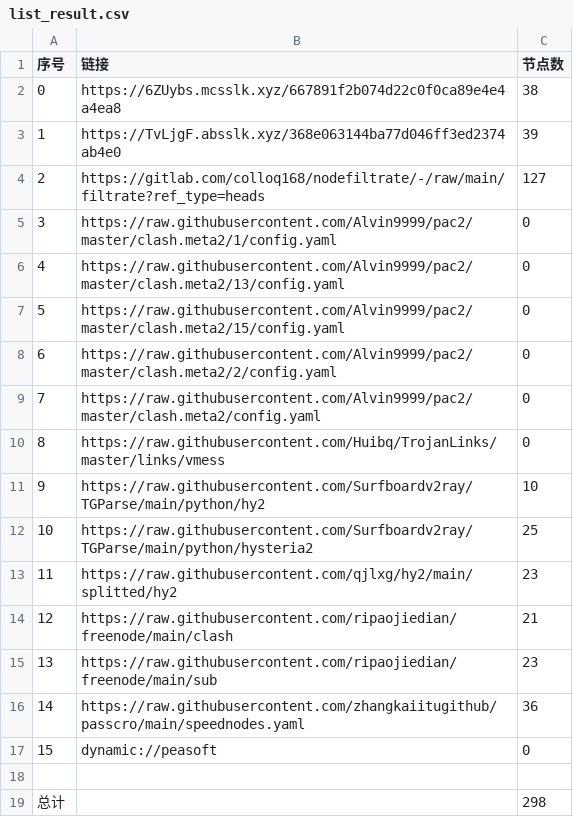
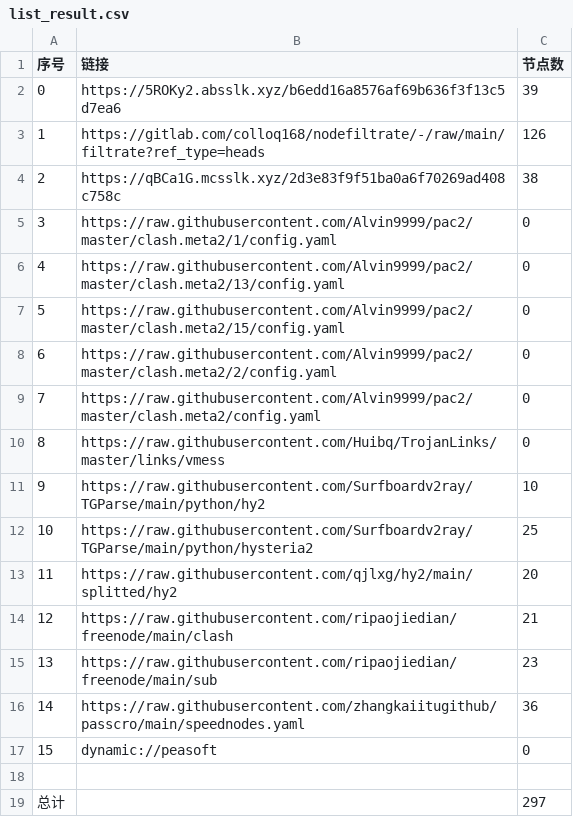
Before and after one commit to aee1996a/NoMoreWalls, a CSV file: list_result.csv, drawn as a sheet.

```diff
--- a/list_result.csv
+++ b/list_result.csv
@@ -1,5 +1,5 @@
 序号,链接,节点数
-0,https://6ZUybs.mcsslk.xyz/667891f2b074d22c0f0ca89e4e4a4ea8,38
-1,https://TvLjgF.absslk.xyz/368e063144ba77d046ff3ed2374ab4e0,39
-2,https://gitlab.com/colloq168/nodefiltrate/-/raw/main/filtrate?ref_type=heads,127
+0,https://5ROKy2.absslk.xyz/b6edd16a8576af69b636f3f13c5d7ea6,39
+1,https://gitlab.com/colloq168/nodefiltrate/-/raw/main/filtrate?ref_type=heads,126
+2,https://qBCa1G.mcsslk.xyz/2d3e83f9f51ba0a6f70269ad408c758c,38
 3,https://raw.githubusercontent.com/Alvin9999/pac2/master/clash.meta2/1/config.yaml,0
@@ -12,3 +12,3 @@
 10,https://raw.githubusercontent.com/Surfboardv2ray/TGParse/main/python/hysteria2,25
-11,https://raw.githubusercontent.com/qjlxg/hy2/main/splitted/hy2,23
+11,https://raw.githubusercontent.com/qjlxg/hy2/main/splitted/hy2,20
 12,https://raw.githubusercontent.com/ripaojiedian/freenode/main/clash,21
@@ -18,2 +18,2 @@
 
-总计,,298
+总计,,297
```
Also changed, not shown: 31 other files.
